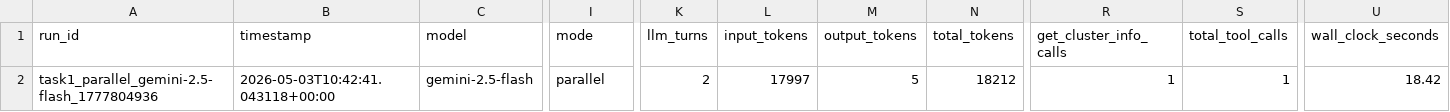
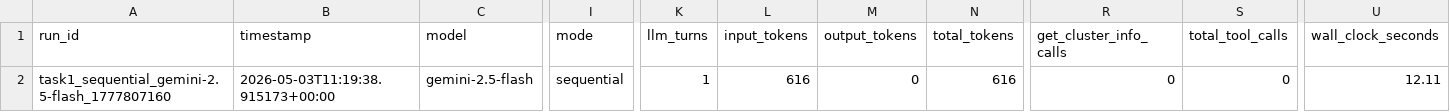
Before and after one commit to alexeybogusevich/parcs8, a CSV file: misc/mcp_eval/results/benchmark_results.csv, drawn as a sheet; only a part is shown, gaps mark what is left out; the diff names each change by its address in the sheet, - before the commit and + after, or states it on an @@ line.

Commit message:
attempt to force python execution for sequential runs.

```diff
--- a/misc/mcp_eval/results/benchmark_results.csv
+++ b/misc/mcp_eval/results/benchmark_results.csv
-A2 (run_id): task1_parallel_gemini-2.5-flash_1777804936
+A2 (run_id): task1_sequential_gemini-2.5-flash_1777807160
-B2 (timestamp): 2026-05-03T10:42:41.043118+00:00
+B2 (timestamp): 2026-05-03T11:19:38.915173+00:00
-I2 (mode): parallel
+I2 (mode): sequential
-K2 (llm_turns): 2
+K2 (llm_turns): 1
-L2 (input_tokens): 17997
+L2 (input_tokens): 616
-M2 (output_tokens): 5
+M2 (output_tokens): 0
-N2 (total_tokens): 18212
+N2 (total_tokens): 616
-R2 (get_cluster_info_calls): 1
+R2 (get_cluster_info_calls): 0
-S2 (total_tool_calls): 1
+S2 (total_tool_calls): 0
-U2 (wall_clock_seconds): 18.42
+U2 (wall_clock_seconds): 12.11
```
Also changed, not shown: 4 other files.
